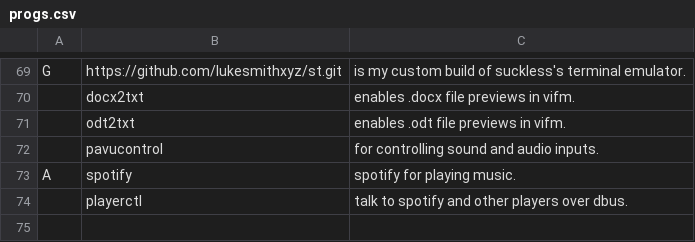
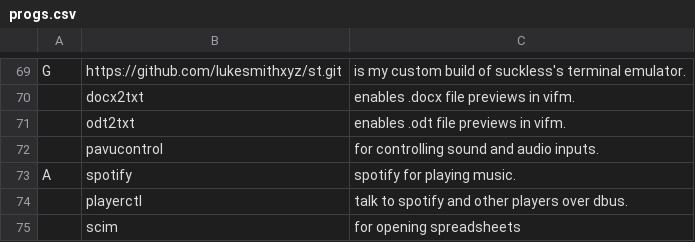
Before and after one commit to Georgantas/LARBS, a CSV file: archi3/progs.csv, drawn as a sheet; only a part is shown, gaps mark what is left out.

Commit message:
Update progs.csv

```diff
--- a/archi3/progs.csv
+++ b/archi3/progs.csv
@@ -74 +74,2 @@ A,spotify,"spotify for playing music."
 ,playerctl,"talk to spotify and other players over dbus."
+,scim,"for opening spreadsheets"
```
